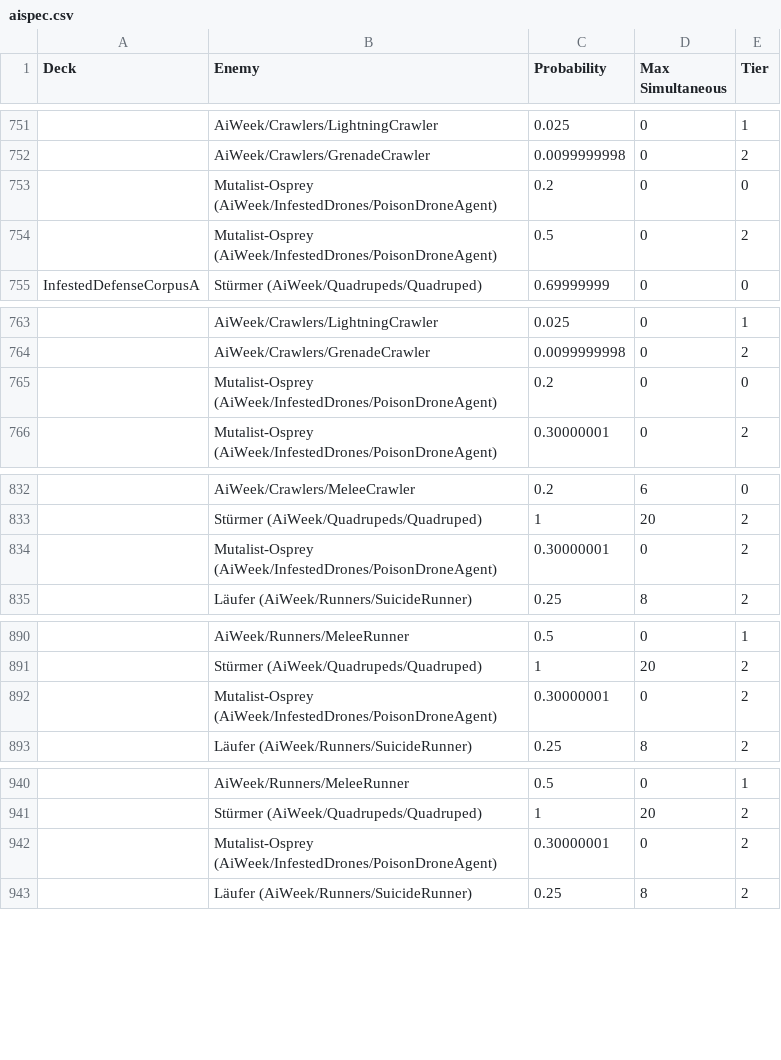
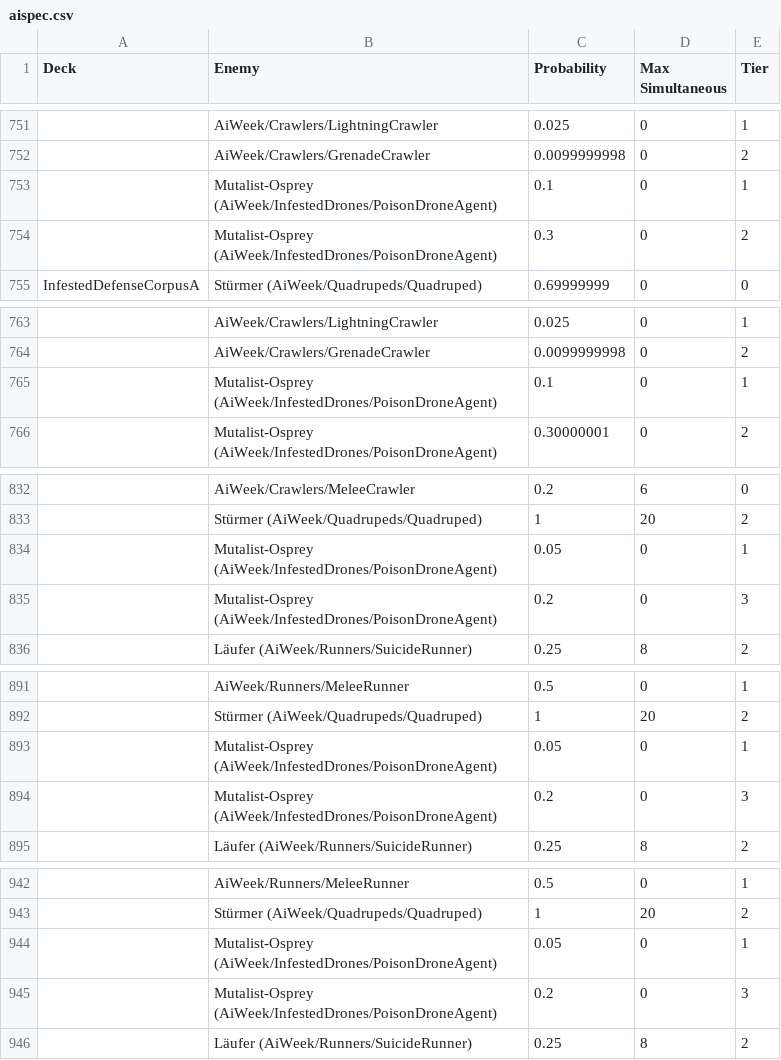
Before and after one commit to cheahjs/warframe_data, a CSV file: de/aispec.csv, drawn as a sheet; only a part is shown, gaps mark what is left out; addresses are those after the commit; the diff covers the shown part only; the diff names each change by its address in the sheet, - before the commit and + after, or states it on an @@ line.

```diff
--- a/de/aispec.csv
+++ b/de/aispec.csv
-C753 (Probability): 0.2
+C753 (Probability): 0.1
-E753 (Tier): 0
+E753 (Tier): 1
-C754 (Probability): 0.5
+C754 (Probability): 0.3
-C765 (Probability): 0.2
+C765 (Probability): 0.1
-E765 (Tier): 0
+E765 (Tier): 1
-C834 (Probability): 0.30000001
+C834 (Probability): 0.05
-E834 (Tier): 2
+E834 (Tier): 1
+row 835:  | Mutalist-Osprey (AiWeek/InfestedDrones/PoisonDroneAgent) | 0.2 | 0 | 3
-C893 (Probability): 0.30000001
+C893 (Probability): 0.05
-E893 (Tier): 2
+E893 (Tier): 1
+row 894:  | Mutalist-Osprey (AiWeek/InfestedDrones/PoisonDroneAgent) | 0.2 | 0 | 3
-C944 (Probability): 0.30000001
+C944 (Probability): 0.05
-E944 (Tier): 2
+E944 (Tier): 1
+row 945:  | Mutalist-Osprey (AiWeek/InfestedDrones/PoisonDroneAgent) | 0.2 | 0 | 3
```
Also changed, not shown: 5 added rows, 5 removed rows and 10 edited cells elsewhere in this file, en/aispec.csv, es/aispec.csv, 12 other files.
